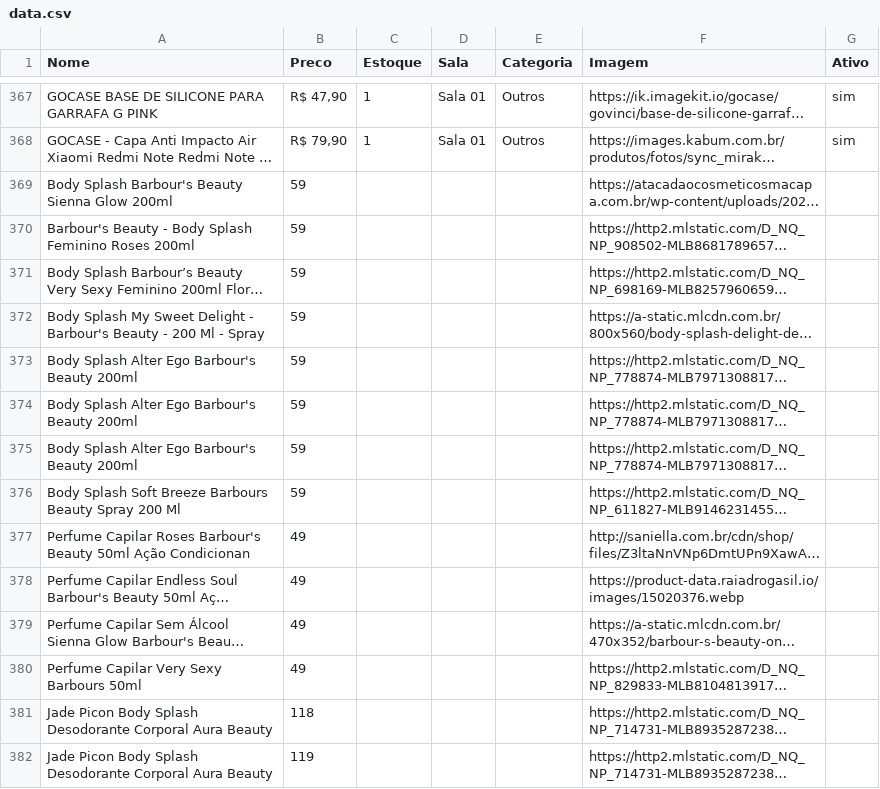
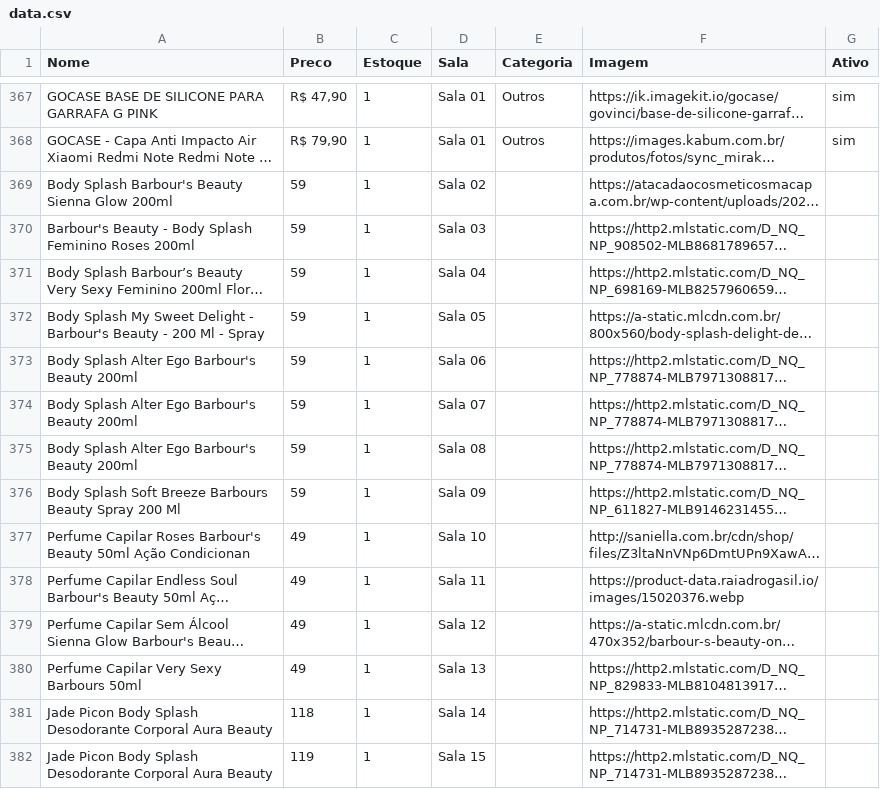
Before and after one commit to lojinhadd/loja, a CSV file: data.csv, drawn as a sheet; only a part is shown, gaps mark what is left out; long unchanged cells end in …; the diff covers the shown part only; the diff names each change by its address in the sheet, - before the commit and + after, or states it on an @@ line.

Commit message:
Auto-sync: planilha atualizada

```diff
--- a/data.csv
+++ b/data.csv
-C369:C382 (Estoque): (empty)
+C369:C382 (Estoque): 1
-D369 (Sala): (empty)
+D369 (Sala): Sala 02
-D370 (Sala): (empty)
+D370 (Sala): Sala 03
-D371 (Sala): (empty)
+D371 (Sala): Sala 04
-D372 (Sala): (empty)
+D372 (Sala): Sala 05
-D373 (Sala): (empty)
+D373 (Sala): Sala 06
-D374 (Sala): (empty)
+D374 (Sala): Sala 07
-D375 (Sala): (empty)
+D375 (Sala): Sala 08
-D376 (Sala): (empty)
+D376 (Sala): Sala 09
-D377 (Sala): (empty)
+D377 (Sala): Sala 10
-D378 (Sala): (empty)
+D378 (Sala): Sala 11
-D379 (Sala): (empty)
+D379 (Sala): Sala 12
-D380 (Sala): (empty)
+D380 (Sala): Sala 13
-D381 (Sala): (empty)
+D381 (Sala): Sala 14
-D382 (Sala): (empty)
+D382 (Sala): Sala 15
```
Also changed, not shown: 84 edited cells elsewhere in this file.
